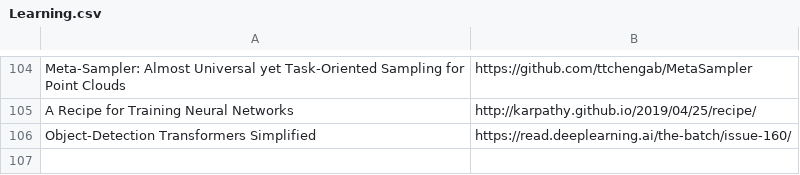
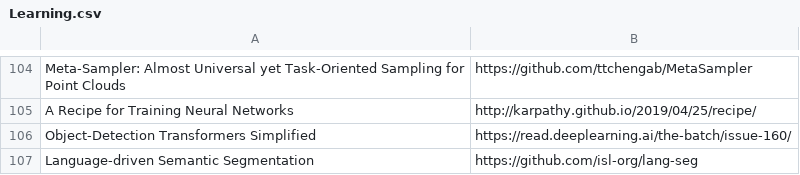
Before and after one commit to shanmo/awesome-object-slam, a CSV file: Learning.csv, drawn as a sheet; only a part is shown, gaps mark what is left out; the diff names each change by its address in the sheet, - before the commit and + after, or states it on an @@ line.

Commit message:
Update Learning.csv

```diff
--- a/Learning.csv
+++ b/Learning.csv
+row 107: Language-driven Semantic Segmentation | https://github.com/isl-org/lang-seg
```
